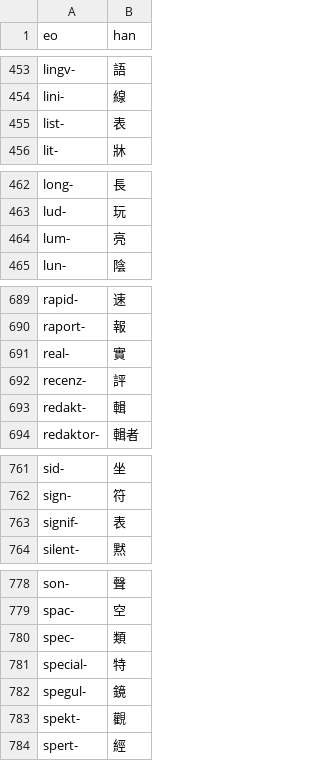
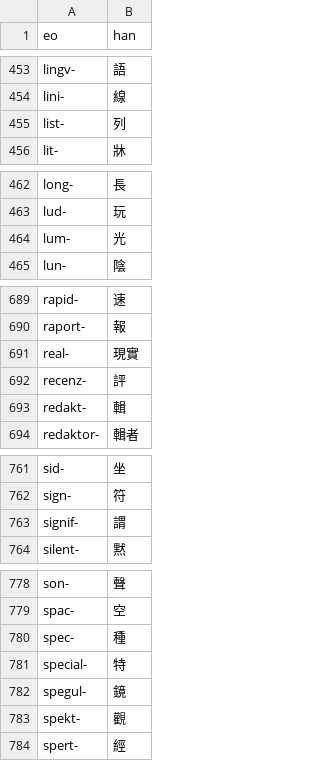
Before and after one commit to pustot/esperanto-kun-legado, a CSV file: facilaj-vortoj.csv, drawn as a sheet; only a part is shown, gaps mark what is left out; the diff covers the shown part only.

```diff
--- a/facilaj-vortoj.csv
+++ b/facilaj-vortoj.csv
@@ -454,3 +454,3 @@ lingv-,語
 lini-,線
-list-,表
+list-,列
 lit-,牀
@@ -463,3 +463,3 @@ long-,長
 lud-,玩
-lum-,亮
+lum-,光
 lun-,陰
@@ -690,3 +690,3 @@ rapid-,速
 raport-,報
-real-,實
+real-,現實
 recenz-,評
@@ -762,3 +762,3 @@ sid-,坐
 sign-,符
-signif-,表
+signif-,謂
 silent-,黙
@@ -779,3 +779,3 @@ son-,聲
 spac-,空
-spec-,類
+spec-,種
 special-,特
```
Also changed, not shown: 13 edited cells elsewhere in this file.
